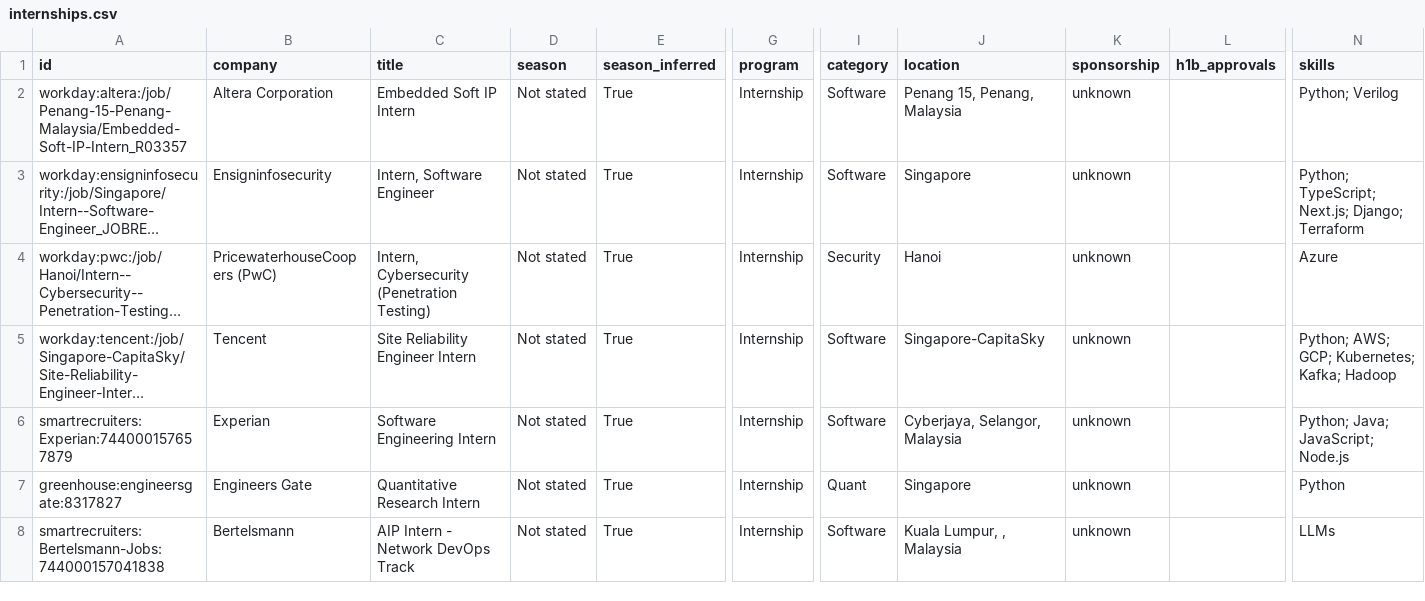
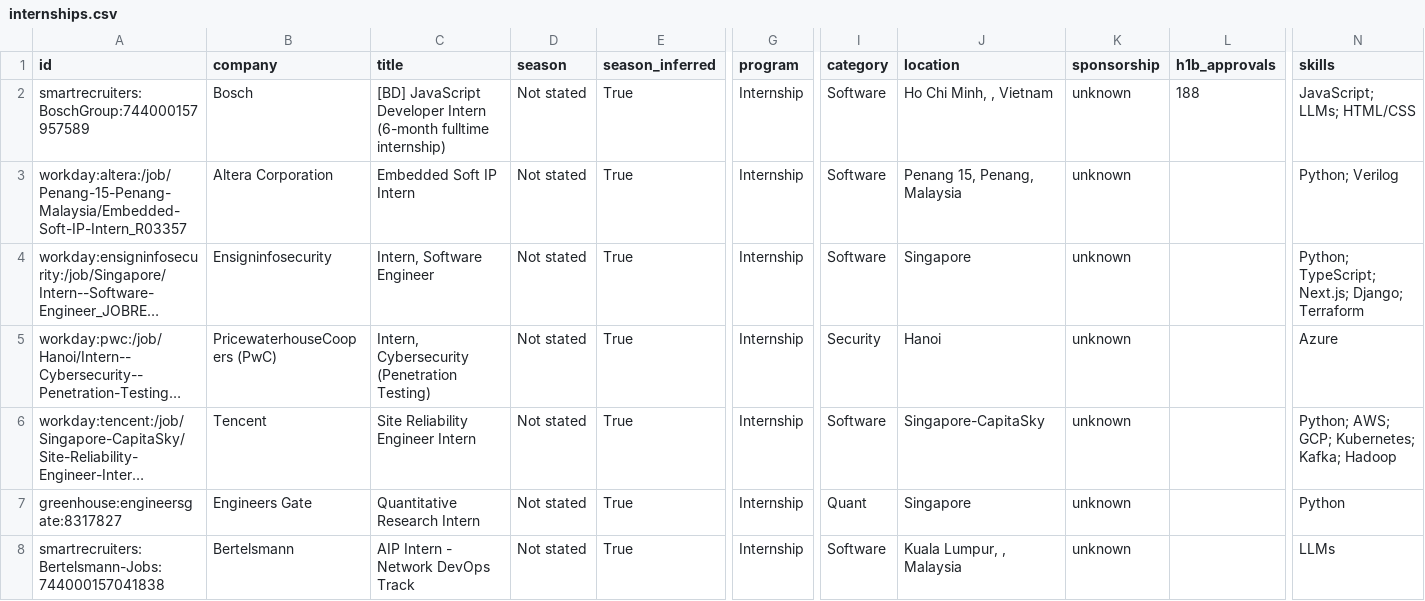
Before and after one commit to CrunchyBiscuit19/Automated-List-Of-Summer-2027-and-Fall-2026-Tech-Internships, a CSV file: data/internships.csv, drawn as a sheet; only a part is shown, gaps mark what is left out; long unchanged cells end in …; removed rows and columns are numbered as before the commit, all else as after; rows hold the shown columns only; the diff names each change by its address in the sheet, - before the commit and + after, or states it on an @@ line.

```diff
--- a/data/internships.csv
+++ b/data/internships.csv
+row 2: smartrecruiters:BoschGroup:744000157957589 | Bosch | [BD] JavaScript Developer Intern (6-month fulltime internship) | Not stated | True | Internship | Software | Ho Chi Minh, , Vietnam | unknown | 188 | JavaScript; LLMs; HTML/CSS
-row 6: smartrecruiters:Experian:744000157657879 | Experian | Software Engineering Intern | Not stated | True | Internship | Software | Cyberjaya, Selangor, Malaysia | unknown |  | Python; Java; JavaScript; Node.js
```
Also changed, not shown: docs/internships.csv, 14 other files.
